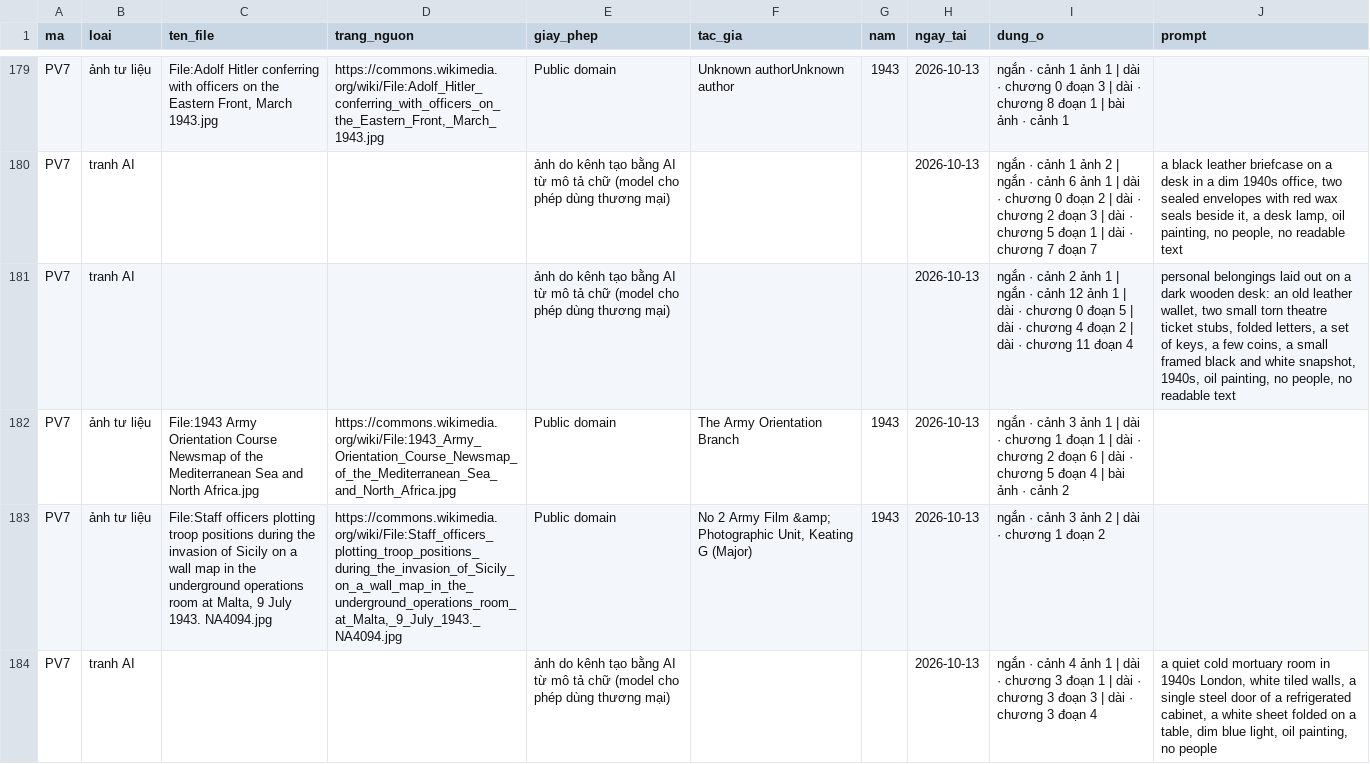
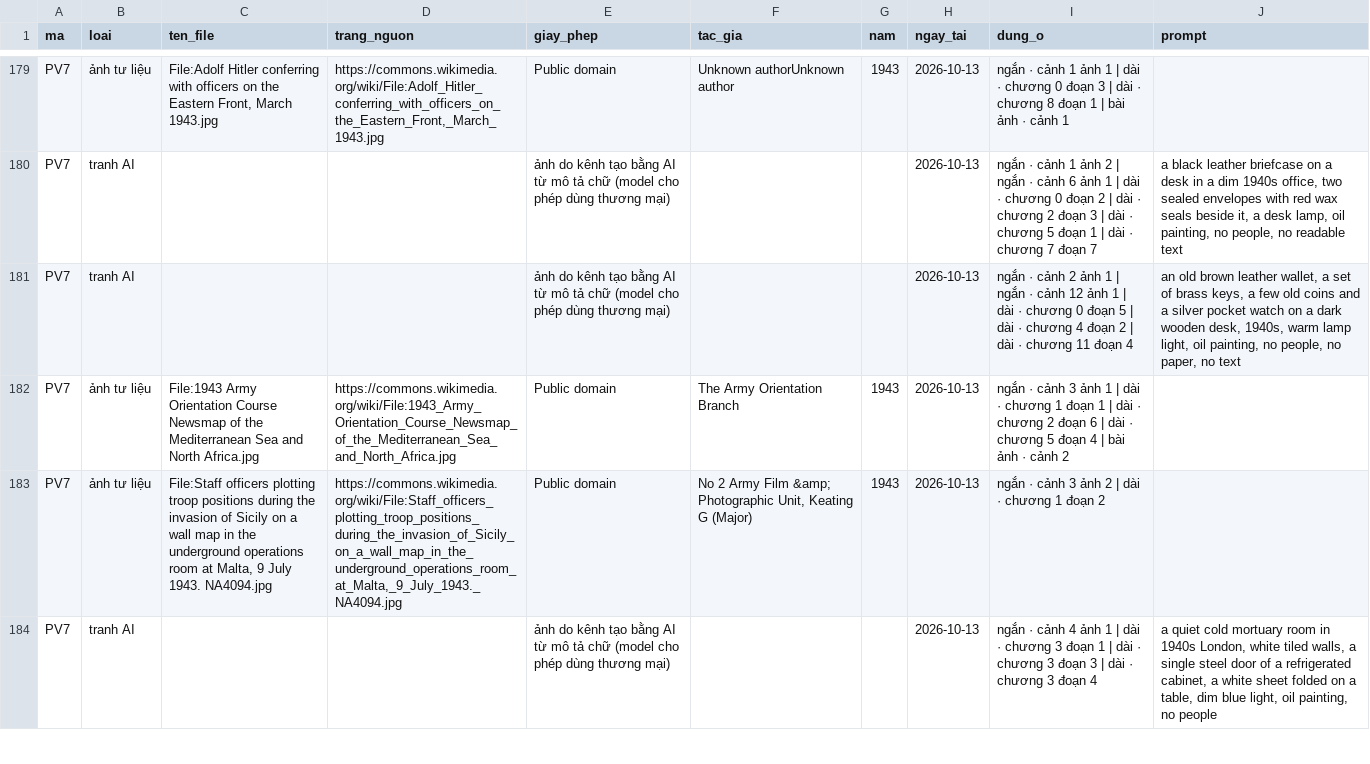
Before and after one commit to thanhnt1910/fact-video, a CSV file: logs/so_anh.csv, drawn as a sheet; only a part is shown, gaps mark what is left out; the diff covers the shown part only.

```diff
--- a/logs/so_anh.csv
+++ b/logs/so_anh.csv
@@ -180,3 +180,3 @@ PV7,ảnh tư liệu,"File:Adolf Hitler conferring with officers on the Eastern
 PV7,tranh AI,,,ảnh do kênh tạo bằng AI từ mô tả chữ (model cho phép dùng thương mại),,,2026-10-13,ngắn · cảnh 1 ảnh 2 | ngắn · cảnh 6 ảnh 1 | dài · chương 0 đoạn 2 | dài · chương 2 đoạn 3 | dài · chương 5 đoạn 1 | dài · chương 7 đoạn 7,"a black leather briefcase on a desk in a dim 1940s office, two sealed envelopes with red wax seals beside it, a desk lamp, oil painting, no people, no readable text"
-PV7,tranh AI,,,ảnh do kênh tạo bằng AI từ mô tả chữ (model cho phép dùng thương mại),,,2026-10-13,ngắn · cảnh 2 ảnh 1 | ngắn · cảnh 12 ảnh 1 | dài · chương 0 đoạn 5 | dài · chương 4 đoạn 2 | dài · chương 11 đoạn 4,"personal belongings laid out on a dark wooden desk: an old leather wallet, two small torn theatre ticket stubs, folded letters, a set of keys, a few coins, a small framed black and white snapshot, 1940s, oil painting, no people, no readable text"
+PV7,tranh AI,,,ảnh do kênh tạo bằng AI từ mô tả chữ (model cho phép dùng thương mại),,,2026-10-13,ngắn · cảnh 2 ảnh 1 | ngắn · cảnh 12 ảnh 1 | dài · chương 0 đoạn 5 | dài · chương 4 đoạn 2 | dài · chương 11 đoạn 4,"an old brown leather wallet, a set of brass keys, a few old coins and a silver pocket watch on a dark wooden desk, 1940s, warm lamp light, oil painting, no people, no paper, no text"
 PV7,ảnh tư liệu,File:1943 Army Orientation Course Newsmap of the Mediterranean Sea and North Africa.jpg,https://commons.wikimedia.org/wiki/File:1943_Army_Orientation_Course_Newsmap_of_the_Mediterranean_Sea_and_North_Africa.jpg,Public domain,The Army Orientation Branch,1943,2026-10-13,ngắn · cảnh 3 ảnh 1 | dài · chương 1 đoạn 1 | dài · chương 2 đoạn 6 | dài · chương 5 đoạn 4 | bài ảnh · cảnh 2,
```
Also changed, not shown: 1 added row, 1 removed row and 14 edited cells elsewhere in this file, 2 other files.
